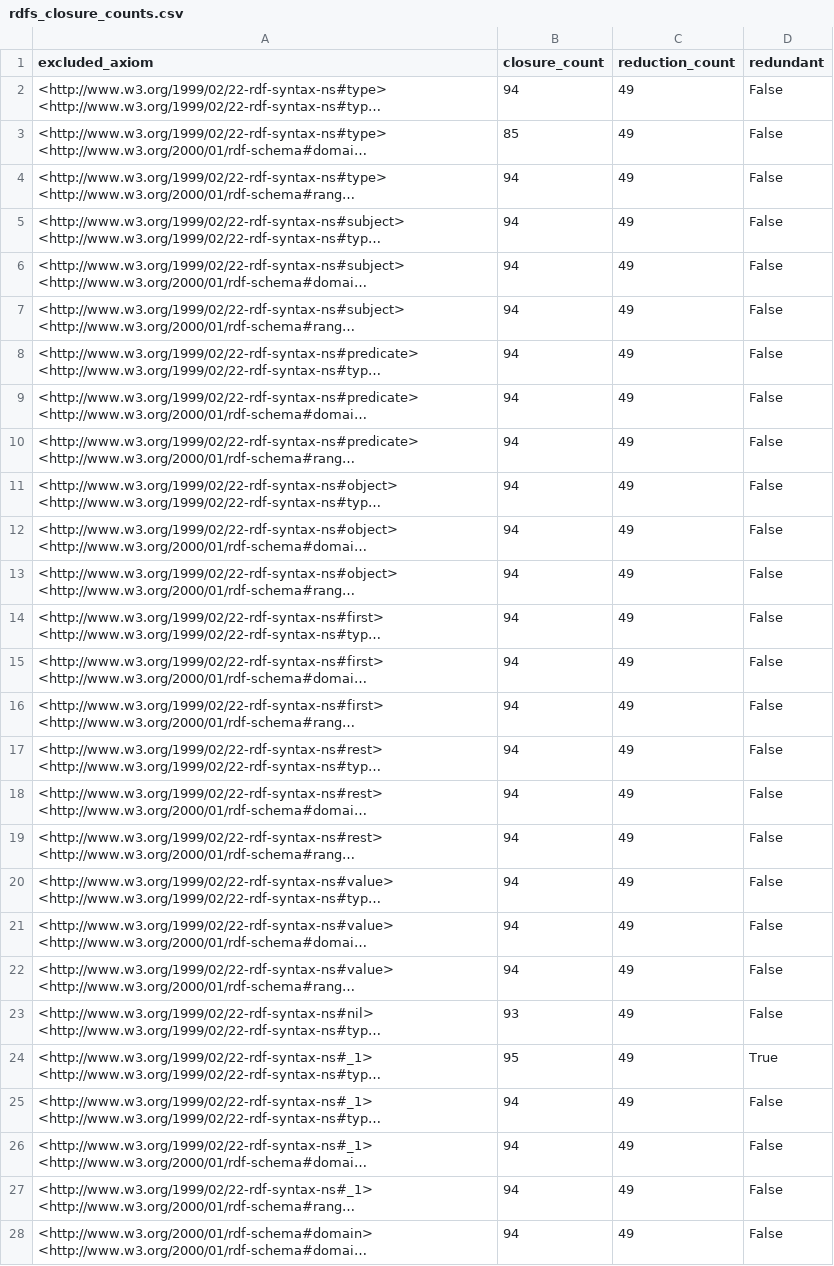
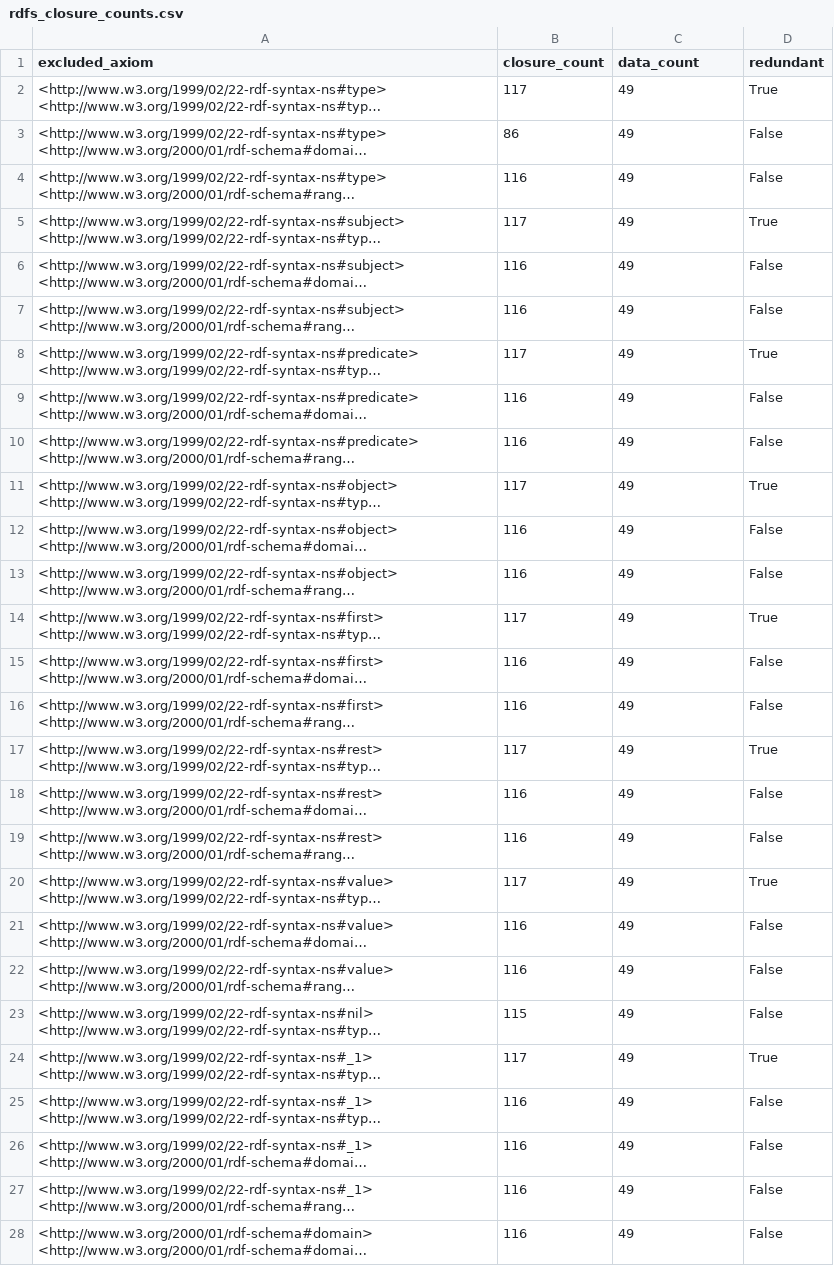
Before and after one commit to AndreiMariusSili/KnowledgeRepresentationOnTheWeb, a CSV file: Milestone 3/rdfs_closure_counts.csv, drawn as a sheet; only a part is shown; long unchanged cells end in …; the diff covers the shown part only; the diff names each change by its address in the sheet, - before the commit and + after, or states it on an @@ line.

Commit message:
finished closure evaluation

```diff
--- a/Milestone 3/rdfs_closure_counts.csv
+++ b/Milestone 3/rdfs_closure_counts.csv
-C1: reduction_count
+C1: data_count
-B2 (closure_count): 94
+B2 (closure_count): 117
-D2 (redundant): False
+D2 (redundant): True
-B3 (closure_count): 85
+B3 (closure_count): 86
-B4 (closure_count): 94
+B4 (closure_count): 116
-B5 (closure_count): 94
+B5 (closure_count): 117
-D5 (redundant): False
+D5 (redundant): True
-B6:B7 (closure_count): 94
+B6:B7 (closure_count): 116
-B8 (closure_count): 94
+B8 (closure_count): 117
-D8 (redundant): False
+D8 (redundant): True
-B9:B10 (closure_count): 94
+B9:B10 (closure_count): 116
-B11 (closure_count): 94
+B11 (closure_count): 117
-D11 (redundant): False
+D11 (redundant): True
-B12:B13 (closure_count): 94
+B12:B13 (closure_count): 116
-B14 (closure_count): 94
+B14 (closure_count): 117
-D14 (redundant): False
+D14 (redundant): True
-B15:B16 (closure_count): 94
+B15:B16 (closure_count): 116
-B17 (closure_count): 94
+B17 (closure_count): 117
-D17 (redundant): False
+D17 (redundant): True
-B18:B19 (closure_count): 94
+B18:B19 (closure_count): 116
-B20 (closure_count): 94
+B20 (closure_count): 117
-D20 (redundant): False
+D20 (redundant): True
-B21:B22 (closure_count): 94
+B21:B22 (closure_count): 116
-B23 (closure_count): 93
+B23 (closure_count): 115
-B24 (closure_count): 95
+B24 (closure_count): 117
-B25:B28 (closure_count): 94
+B25:B28 (closure_count): 116
```
Also changed, not shown: 23 edited cells elsewhere in this file, 6 other files.
